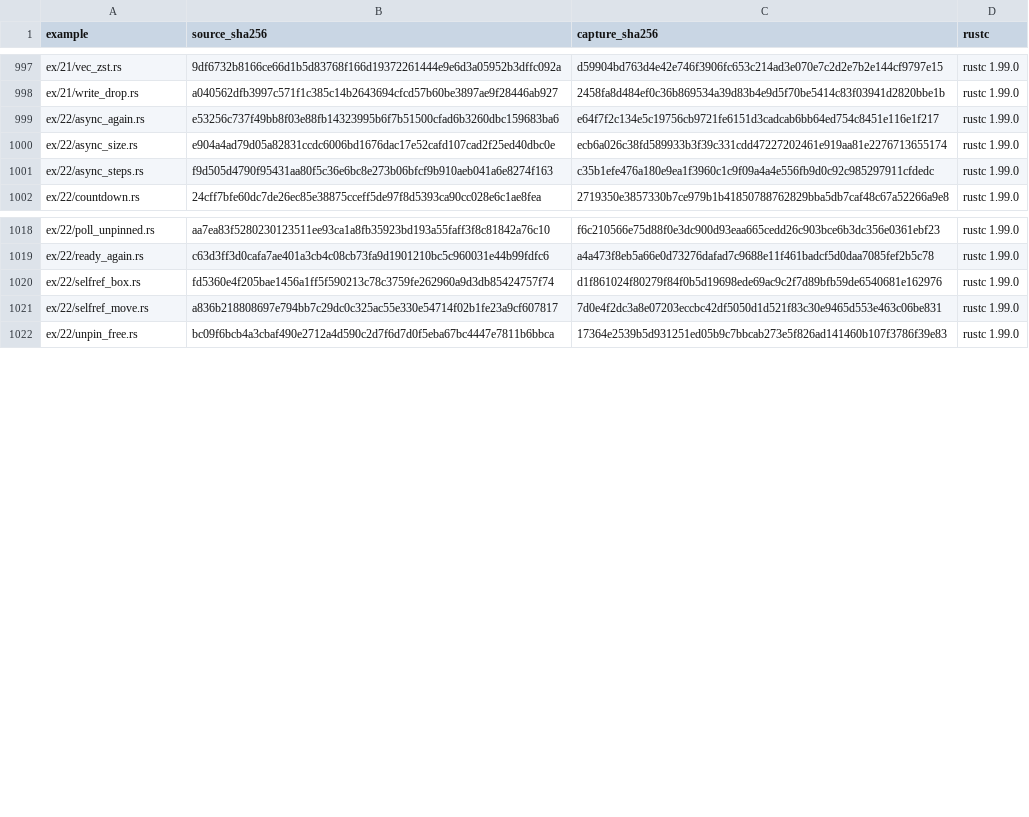
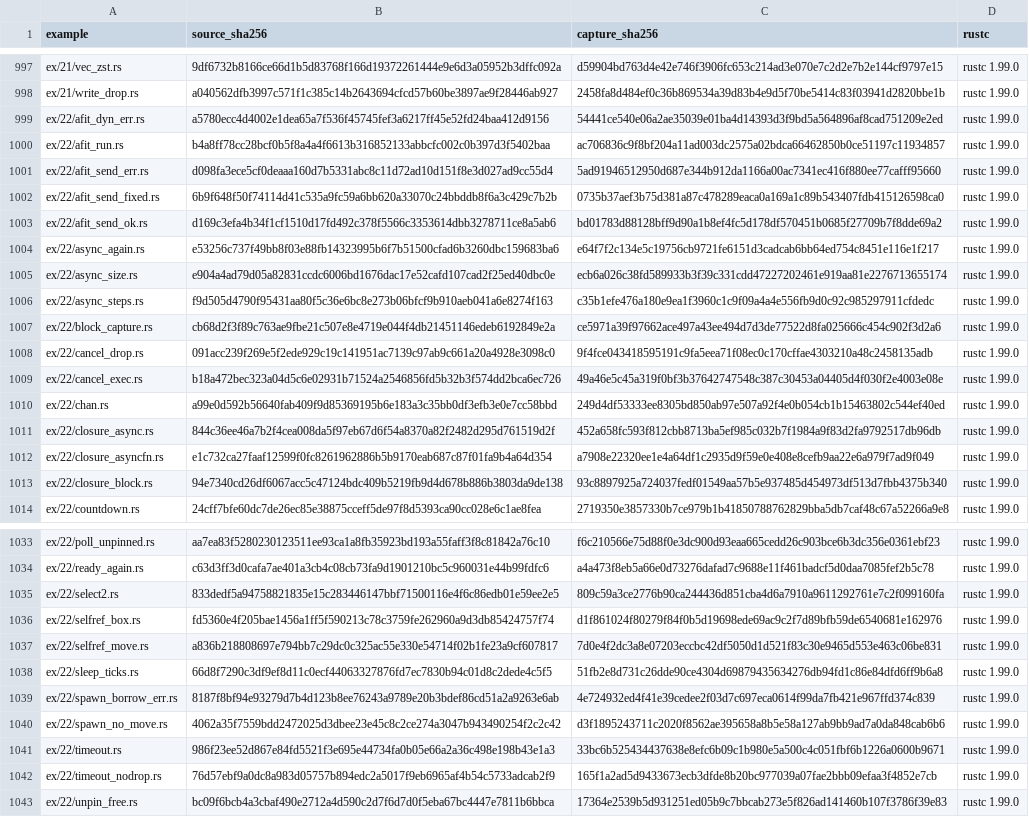
Before and after one commit to chobocho/treasure_house, a TSV file: rust/out/MANIFEST.tsv, drawn as a sheet; only a part is shown, gaps mark what is left out; the diff covers the shown part only.

```diff
--- a/rust/out/MANIFEST.tsv
+++ b/rust/out/MANIFEST.tsv
@@ -998,2 +998,7 @@ ex/21/vec_zst.rs	9df6732b8166ce66d1b5d83768f166d19372261444e9e6d3a05952b3dffc092
 ex/21/write_drop.rs	a040562dfb3997c571f1c385c14b2643694cfcd57b60be3897ae9f28446ab927	2458fa8d484ef0c36b869534a39d83b4e9d5f70be5414c83f03941d2820bbe1b	rustc 1.99.0
+ex/22/afit_dyn_err.rs	a5780ecc4d4002e1dea65a7f536f45745fef3a6217ff45e52fd24baa412d9156	54441ce540e06a2ae35039e01ba4d14393d3f9bd5a564896af8cad751209e2ed	rustc 1.99.0
+ex/22/afit_run.rs	b4a8ff78cc28bcf0b5f8a4a4f6613b316852133abbcfc002c0b397d3f5402baa	ac706836c9f8bf204a11ad003dc2575a02bdca66462850b0ce51197c11934857	rustc 1.99.0
+ex/22/afit_send_err.rs	d098fa3ece5cf0deaaa160d7b5331abc8c11d72ad10d151f8e3d027ad9cc55d4	5ad91946512950d687e344b912da1166a00ac7341ec416f880ee77cafff95660	rustc 1.99.0
+ex/22/afit_send_fixed.rs	6b9f648f50f74114d41c535a9fc59a6bb620a33070c24bbddb8f6a3c429c7b2b	0735b37aef3b75d381a87c478289eaca0a169a1c89b543407fdb415126598ca0	rustc 1.99.0
+ex/22/afit_send_ok.rs	d169c3efa4b34f1cf1510d17fd492c378f5566c3353614dbb3278711ce8a5ab6	bd01783d88128bff9d90a1b8ef4fc5d178df570451b0685f27709b7f8dde69a2	rustc 1.99.0
 ex/22/async_again.rs	e53256c737f49bb8f03e88fb14323995b6f7b51500cfad6b3260dbc159683ba6	e64f7f2c134e5c19756cb9721fe6151d3cadcab6bb64ed754c8451e116e1f217	rustc 1.99.0
@@ -1001,2 +1006,9 @@ ex/22/async_size.rs	e904a4ad79d05a82831ccdc6006bd1676dac17e52cafd107cad2f25ed40d
 ex/22/async_steps.rs	f9d505d4790f95431aa80f5c36e6bc8e273b06bfcf9b910aeb041a6e8274f163	c35b1efe476a180e9ea1f3960c1c9f09a4a4e556fb9d0c92c985297911cfdedc	rustc 1.99.0
+ex/22/block_capture.rs	cb68d2f3f89c763ae9fbe21c507e8e4719e044f4db21451146edeb6192849e2a	ce5971a39f97662ace497a43ee494d7d3de77522d8fa025666c454c902f3d2a6	rustc 1.99.0
+ex/22/cancel_drop.rs	091acc239f269e5f2ede929c19c141951ac7139c97ab9c661a20a4928e3098c0	9f4fce043418595191c9fa5eea71f08ec0c170cffae4303210a48c2458135adb	rustc 1.99.0
+ex/22/cancel_exec.rs	b18a472bec323a04d5c6e02931b71524a2546856fd5b32b3f574dd2bca6ec726	49a46e5c45a319f0bf3b37642747548c387c30453a04405d4f030f2e4003e08e	rustc 1.99.0
+ex/22/chan.rs	a99e0d592b56640fab409f9d85369195b6e183a3c35bb0df3efb3e0e7cc58bbd	249d4df53333ee8305bd850ab97e507a92f4e0b054cb1b15463802c544ef40ed	rustc 1.99.0
+ex/22/closure_async.rs	844c36ee46a7b2f4cea008da5f97eb67d6f54a8370a82f2482d295d761519d2f	452a658fc593f812cbb8713ba5ef985c032b7f1984a9f83d2fa9792517db96db	rustc 1.99.0
+ex/22/closure_asyncfn.rs	e1c732ca27faaf12599f0fc8261962886b5b9170eab687c87f01fa9b4a64d354	a7908e22320ee1e4a64df1c2935d9f59e0e408e8cefb9aa22e6a979f7ad9f049	rustc 1.99.0
+ex/22/closure_block.rs	94e7340cd26df6067acc5c47124bdc409b5219fb9d4d678b886b3803da9de138	93c8897925a724037fedf01549aa57b5e937485d454973df513d7fbb4375b340	rustc 1.99.0
 ex/22/countdown.rs	24cff7bfe60dc7de26ec85e38875cceff5de97f8d5393ca90cc028e6c1ae8fea	2719350e3857330b7ce979b1b41850788762829bba5db7caf48c67a52266a9e8	rustc 1.99.0
@@ -1019,4 +1034,10 @@ ex/22/poll_unpinned.rs	aa7ea83f5280230123511ee93ca1a8fb35923bd193a55faff3f8c8184
 ex/22/ready_again.rs	c63d3ff3d0cafa7ae401a3cb4c08cb73fa9d1901210bc5c960031e44b99fdfc6	a4a473f8eb5a66e0d73276dafad7c9688e11f461badcf5d0daa7085fef2b5c78	rustc 1.99.0
+ex/22/select2.rs	833dedf5a94758821835e15c283446147bbf71500116e4f6c86edb01e59ee2e5	809c59a3ce2776b90ca244436d851cba4d6a7910a9611292761e7c2f099160fa	rustc 1.99.0
 ex/22/selfref_box.rs	fd5360e4f205bae1456a1ff5f590213c78c3759fe262960a9d3db85424757f74	d1f861024f80279f84f0b5d19698ede69ac9c2f7d89bfb59de6540681e162976	rustc 1.99.0
 ex/22/selfref_move.rs	a836b218808697e794bb7c29dc0c325ac55e330e54714f02b1fe23a9cf607817	7d0e4f2dc3a8e07203eccbc42df5050d1d521f83c30e9465d553e463c06be831	rustc 1.99.0
+ex/22/sleep_ticks.rs	66d8f7290c3df9ef8d11c0ecf44063327876fd7ec7830b94c01d8c2dede4c5f5	51fb2e8d731c26dde90ce4304d69879435634276db94fd1c86e84dfd6ff9b6a8	rustc 1.99.0
+ex/22/spawn_borrow_err.rs	8187f8bf94e93279d7b4d123b8ee76243a9789e20b3bdef86cd51a2a9263e6ab	4e724932ed4f41e39cedee2f03d7c697eca0614f99da7fb421e967ffd374c839	rustc 1.99.0
+ex/22/spawn_no_move.rs	4062a35f7559bdd2472025d3dbee23e45c8c2ce274a3047b943490254f2c2c42	d3f1895243711c2020f8562ae395658a8b5e58a127ab9bb9ad7a0da848cab6b6	rustc 1.99.0
+ex/22/timeout.rs	986f23ee52d867e84fd5521f3e695e44734fa0b05e66a2a36c498e198b43e1a3	33bc6b525434437638e8efc6b09c1b980e5a500c4c051fbf6b1226a0600b9671	rustc 1.99.0
+ex/22/timeout_nodrop.rs	76d57ebf9a0dc8a983d05757b894edc2a5017f9eb6965af4b54c5733adcab2f9	165f1a2ad5d9433673ecb3dfde8b20bc977039a07fae2bbb09efaa3f4852e7cb	rustc 1.99.0
 ex/22/unpin_free.rs	bc09f6bcb4a3cbaf490e2712a4d590c2d7f6d7d0f5eba67bc4447e7811b6bbca	17364e2539b5d931251ed05b9c7bbcab273e5f826ad141460b107f3786f39e83	rustc 1.99.0
```
Also changed, not shown: 3 added rows elsewhere in this file, rust/data/features.tsv, 50 other files.
